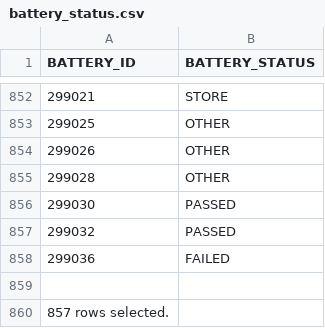
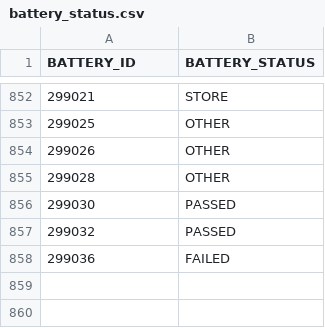
Before and after one commit to revaturelabs/biforce, a CSV file: flat files/battery_status.csv, drawn as a sheet; only a part is shown, gaps mark what is left out.

Commit message:
Update battery_status.csv

```diff
--- a/flat files/battery_status.csv
+++ b/flat files/battery_status.csv
@@ -858,3 +858 @@
 299036,"FAILED"
-
-857 rows selected.
```
